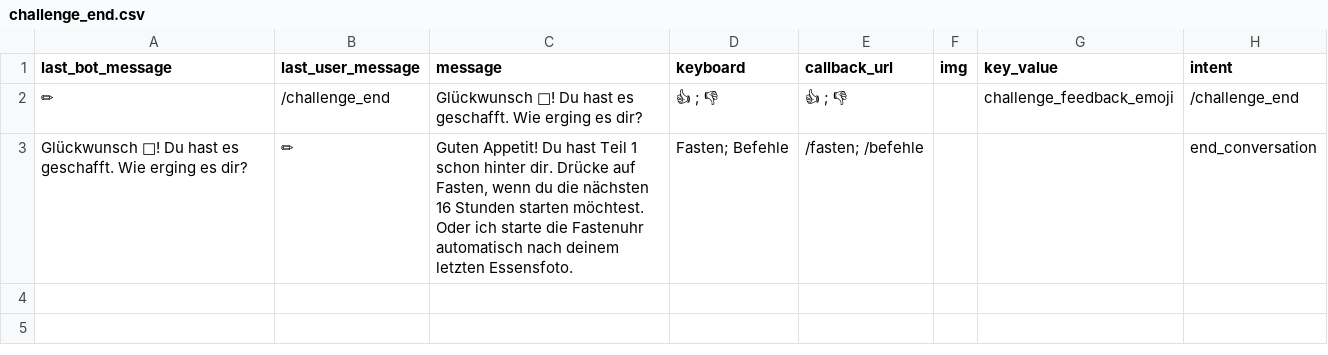
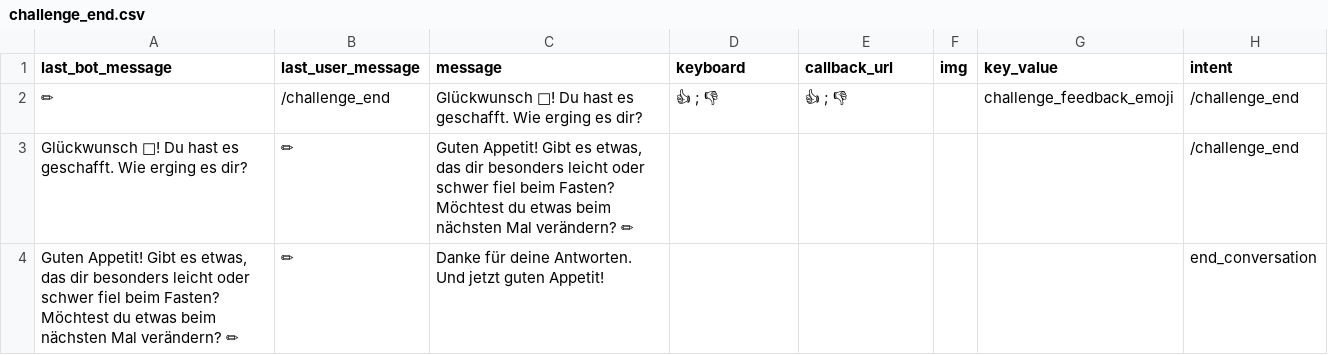
Before and after one commit to s0288/strowan_bot, a CSV file: strowan_bot/dialogues/challenge_end.csv, drawn as a sheet.

Commit message:
updated challenge dialogues

```diff
--- a/strowan_bot/dialogues/challenge_end.csv
+++ b/strowan_bot/dialogues/challenge_end.csv
@@ -2,2 +2,3 @@ last_bot_message,last_user_message,message,keyboard,callback_url,img,key_value,i
 ✏,/challenge_end,Glückwunsch 🎉! Du hast es geschafft. Wie erging es dir?, 👍 ; 👎, 👍 ; 👎,,challenge_feedback_emoji,/challenge_end
-Glückwunsch 🎉! Du hast es geschafft. Wie erging es dir?,✏,"Guten Appetit! Du hast Teil 1 schon hinter dir. Drücke auf Fasten, wenn du die nächsten 16 Stunden starten möchtest. Oder ich starte die Fastenuhr automatisch nach deinem letzten Essensfoto.",Fasten; Befehle,/fasten; /befehle,,,end_conversation
+Glückwunsch 🎉! Du hast es geschafft. Wie erging es dir?,✏,"Guten Appetit! Gibt es etwas, das dir besonders leicht oder schwer fiel beim Fasten? Möchtest du etwas beim nächsten Mal verändern? ✏",,,,,/challenge_end
+"Guten Appetit! Gibt es etwas, das dir besonders leicht oder schwer fiel beim Fasten? Möchtest du etwas beim nächsten Mal verändern? ✏",✏,Danke für deine Antworten. Und jetzt guten Appetit!,,,,,end_conversation
```
Also changed, not shown: strowan_bot/dialogues/challenge_feedback_a.csv.
